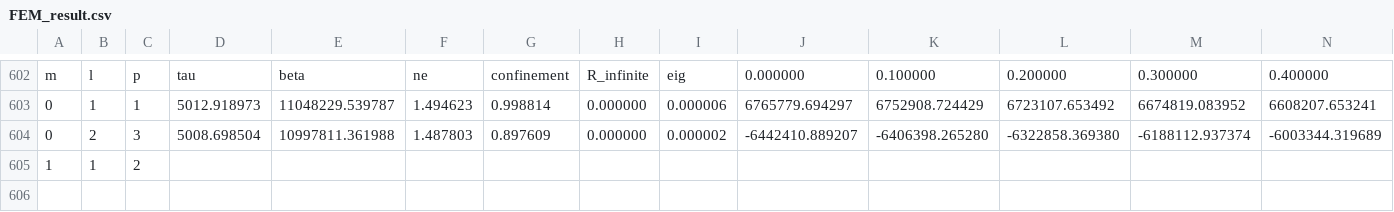
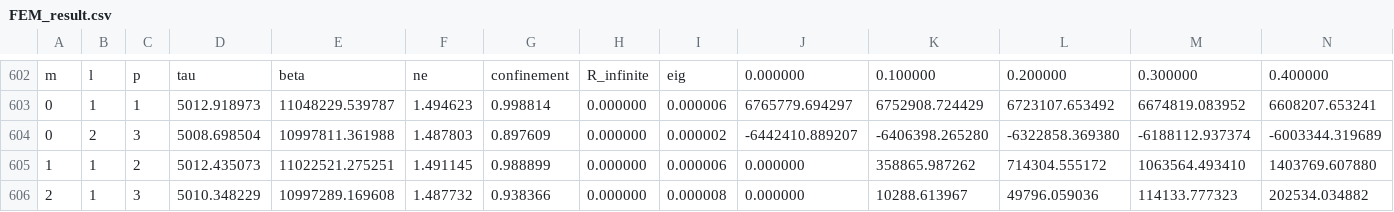
Before and after one commit to fumikme/BW_plus, a CSV file: BW_plus/FEM_result.csv, drawn as a sheet; only a part is shown, gaps mark what is left out; removed rows and columns are numbered as before the commit, all else as after; rows hold the shown columns only; the diff names each change by its address in the sheet, - before the commit and + after, or states it on an @@ line.

```diff
--- a/BW_plus/FEM_result.csv
+++ b/BW_plus/FEM_result.csv
-row 605: 1 | 1 | 2
+row 605: 1 | 1 | 2 | 5012.435073 | 11022521.275251 | 1.491145 | 0.988899 | 0.000000 | 0.000006 | 0.000000 | 358865.987262 | 714304.555172 | 1063564.493410 | 1403769.607880
+row 606: 2 | 1 | 3 | 5010.348229 | 10997289.169608 | 1.487732 | 0.938366 | 0.000000 | 0.000008 | 0.000000 | 10288.613967 | 49796.059036 | 114133.777323 | 202534.034882
```
Also changed, not shown: BW_plus/BW_Impulse-responce.csv, BW_plus/BW_Output-pulse-waveform.csv, 13 other files.
